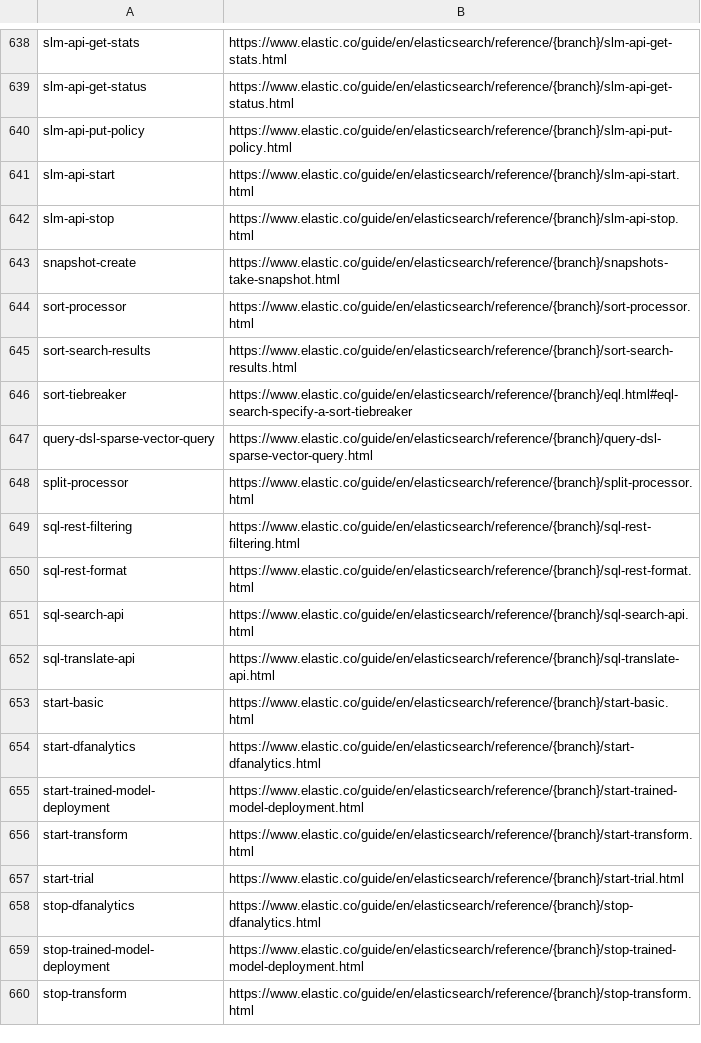
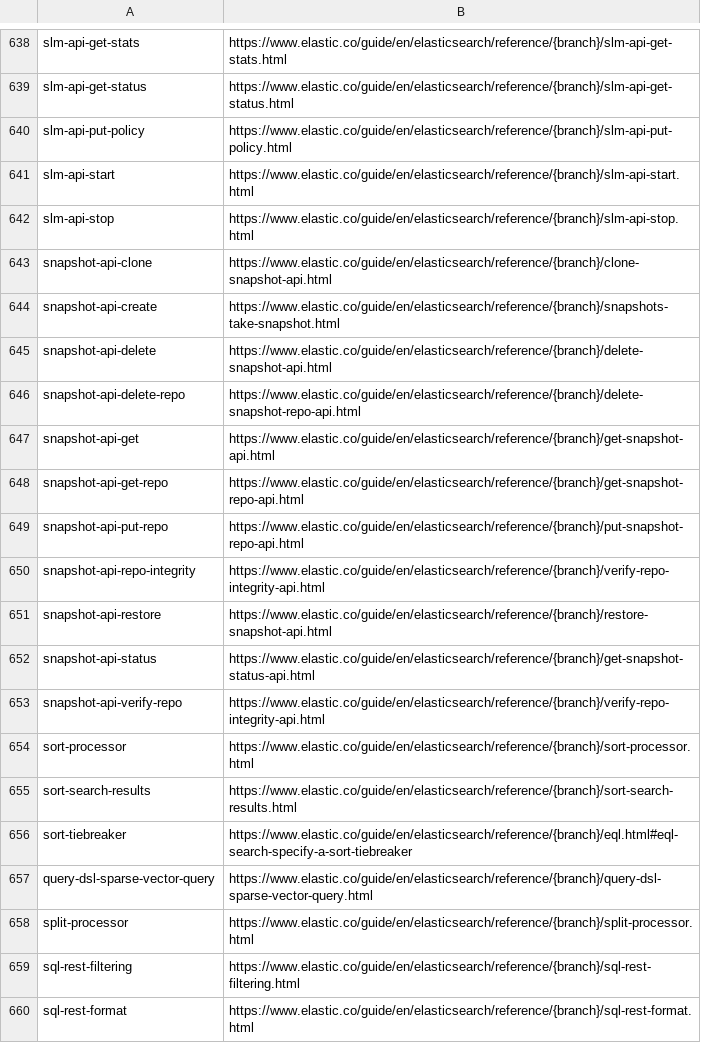
Before and after one commit to elastic/elasticsearch-specification, a CSV file: specification/_doc_ids/table.csv, drawn as a sheet; only a part is shown, gaps mark what is left out; the shorter side is filled out with more unchanged rows.

Commit message:
Add snapshot doc ids

```diff
--- a/specification/_doc_ids/table.csv
+++ b/specification/_doc_ids/table.csv
@@ -642,3 +642,13 @@ slm-api-start,https://www.elastic.co/guide/en/elasticsearch/reference/{branch}/s
 slm-api-stop,https://www.elastic.co/guide/en/elasticsearch/reference/{branch}/slm-api-stop.html
-snapshot-create,https://www.elastic.co/guide/en/elasticsearch/reference/{branch}/snapshots-take-snapshot.html
+snapshot-api-clone,https://www.elastic.co/guide/en/elasticsearch/reference/{branch}/clone-snapshot-api.html
+snapshot-api-create,https://www.elastic.co/guide/en/elasticsearch/reference/{branch}/snapshots-take-snapshot.html
+snapshot-api-delete,https://www.elastic.co/guide/en/elasticsearch/reference/{branch}/delete-snapshot-api.html
+snapshot-api-delete-repo,https://www.elastic.co/guide/en/elasticsearch/reference/{branch}/delete-snapshot-repo-api.html
+snapshot-api-get,https://www.elastic.co/guide/en/elasticsearch/reference/{branch}/get-snapshot-api.html
+snapshot-api-get-repo,https://www.elastic.co/guide/en/elasticsearch/reference/{branch}/get-snapshot-repo-api.html
+snapshot-api-put-repo,https://www.elastic.co/guide/en/elasticsearch/reference/{branch}/put-snapshot-repo-api.html
+snapshot-api-repo-integrity,https://www.elastic.co/guide/en/elasticsearch/reference/{branch}/verify-repo-integrity-api.html
+snapshot-api-restore,https://www.elastic.co/guide/en/elasticsearch/reference/{branch}/restore-snapshot-api.html
+snapshot-api-status,https://www.elastic.co/guide/en/elasticsearch/reference/{branch}/get-snapshot-status-api.html
+snapshot-api-verify-repo,https://www.elastic.co/guide/en/elasticsearch/reference/{branch}/verify-repo-integrity-api.html
 sort-processor,https://www.elastic.co/guide/en/elasticsearch/reference/{branch}/sort-processor.html
```
Also changed, not shown: 15 other files.
